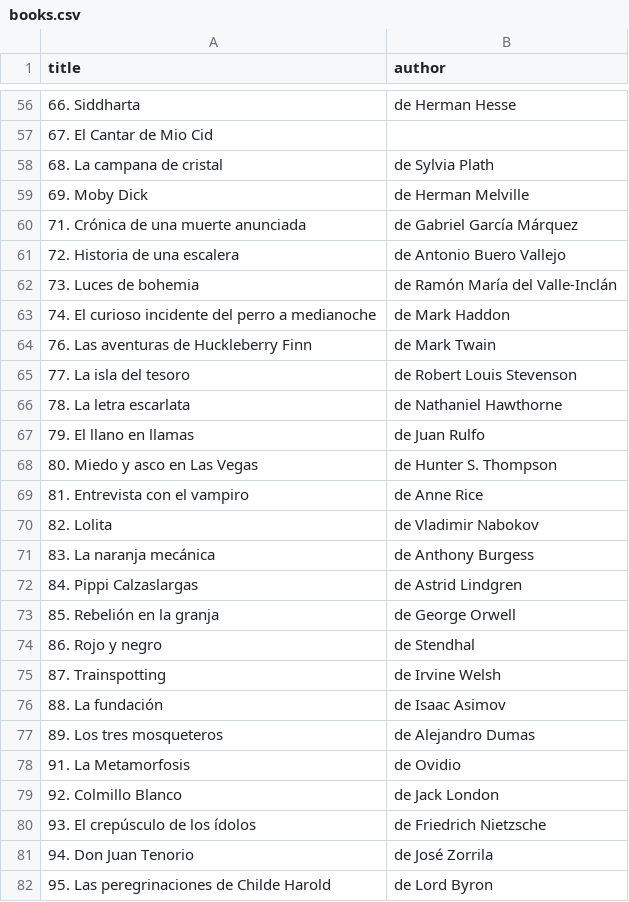
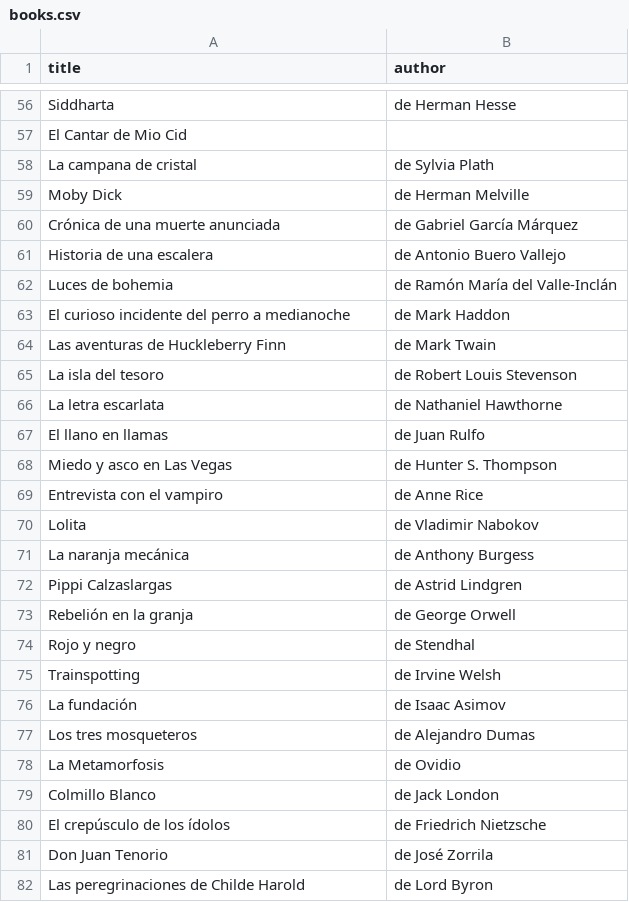
Before and after one commit to acasquete/acasquete.github.io, a CSV file: _data/books.csv, drawn as a sheet; only a part is shown, gaps mark what is left out; the diff covers the shown part only.

```diff
--- a/_data/books.csv
+++ b/_data/books.csv
@@ -56,27 +56,27 @@ title,author
-66. Siddharta, de Herman Hesse
-67. El Cantar de Mio Cid
-68. La campana de cristal, de Sylvia Plath
-69. Moby Dick, de Herman Melville
-71. Crónica de una muerte anunciada, de Gabriel García Márquez
-72. Historia de una escalera, de Antonio Buero Vallejo
-73. Luces de bohemia, de Ramón María del Valle-Inclán
-74. El curioso incidente del perro a medianoche, de Mark Haddon
-76. Las aventuras de Huckleberry Finn, de Mark Twain
-77. La isla del tesoro, de Robert Louis Stevenson
-78. La letra escarlata, de Nathaniel Hawthorne
-79. El llano en llamas, de Juan Rulfo
-80. Miedo y asco en Las Vegas, de Hunter S. Thompson
-81. Entrevista con el vampiro, de Anne Rice
-82. Lolita, de Vladimir Nabokov
-83. La naranja mecánica, de Anthony Burgess
-84. Pippi Calzaslargas, de Astrid Lindgren
-85. Rebelión en la granja, de George Orwell
-86. Rojo y negro, de Stendhal
-87. Trainspotting, de Irvine Welsh
-88. La fundación, de Isaac Asimov 
-89. Los tres mosqueteros, de Alejandro Dumas
-91. La Metamorfosis, de Ovidio 
-92. Colmillo Blanco, de Jack London
-93. El crepúsculo de los ídolos, de Friedrich Nietzsche
-94. Don Juan Tenorio, de José Zorrila
-95. Las peregrinaciones de Childe Harold, de Lord Byron
+Siddharta, de Herman Hesse
+El Cantar de Mio Cid
+La campana de cristal, de Sylvia Plath
+Moby Dick, de Herman Melville
+Crónica de una muerte anunciada, de Gabriel García Márquez
+Historia de una escalera, de Antonio Buero Vallejo
+Luces de bohemia, de Ramón María del Valle-Inclán
+El curioso incidente del perro a medianoche, de Mark Haddon
+Las aventuras de Huckleberry Finn, de Mark Twain
+La isla del tesoro, de Robert Louis Stevenson
+La letra escarlata, de Nathaniel Hawthorne
+El llano en llamas, de Juan Rulfo
+Miedo y asco en Las Vegas, de Hunter S. Thompson
+Entrevista con el vampiro, de Anne Rice
+Lolita, de Vladimir Nabokov
+La naranja mecánica, de Anthony Burgess
+Pippi Calzaslargas, de Astrid Lindgren
+Rebelión en la granja, de George Orwell
+Rojo y negro, de Stendhal
+Trainspotting, de Irvine Welsh
+La fundación, de Isaac Asimov 
+Los tres mosqueteros, de Alejandro Dumas
+La Metamorfosis, de Ovidio 
+Colmillo Blanco, de Jack London
+El crepúsculo de los ídolos, de Friedrich Nietzsche
+Don Juan Tenorio, de José Zorrila
+Las peregrinaciones de Childe Harold, de Lord Byron
```
Also changed, not shown: 62 edited cells elsewhere in this file.
